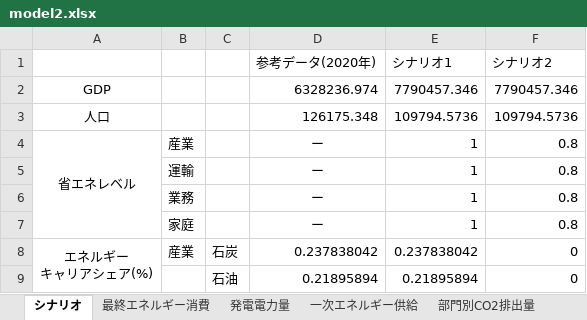
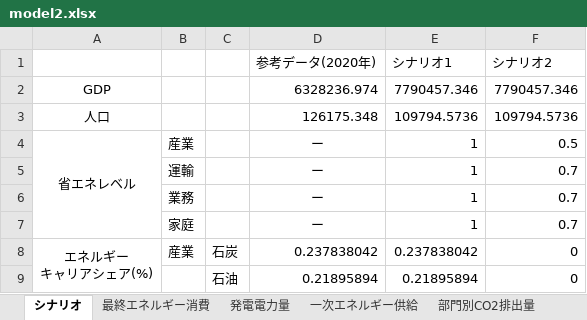
Before and after one commit to MoriShotaro/TA_model, an Excel workbook: xlsx/model2.xlsx, sheet シナリオ, drawn as a sheet; only a part is shown; values as stored, in another font and other column widths than the file's, no borders; charts and pictures not drawn; the diff covers the shown part only; the diff names each change by its address in the sheet, - before the commit and + after, or states it on an @@ line.

```diff
--- a/xlsx/model2.xlsx (sheet シナリオ)
+++ b/xlsx/model2.xlsx (sheet シナリオ)
-F4 (シナリオ2): 0.8
+F4 (シナリオ2): 0.5
-F5:F7 (シナリオ2): 0.8
+F5:F7 (シナリオ2): 0.7
```
Also changed, not shown: 11 edited cells elsewhere in this sheet, sheet グラフ作成用, sheet sELE, sheet Consumption(EJyr), sheet Intensity, sheet sTRA, sheet 部門別CO2排出量, 4 more sheets, other sheet tabs, charts or pictures.
